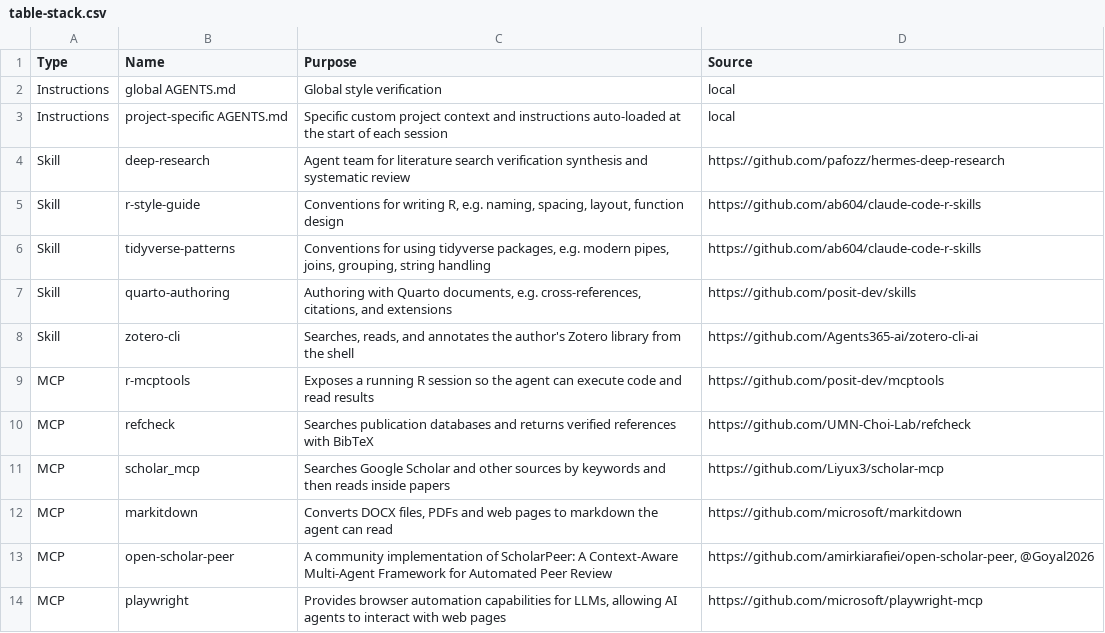
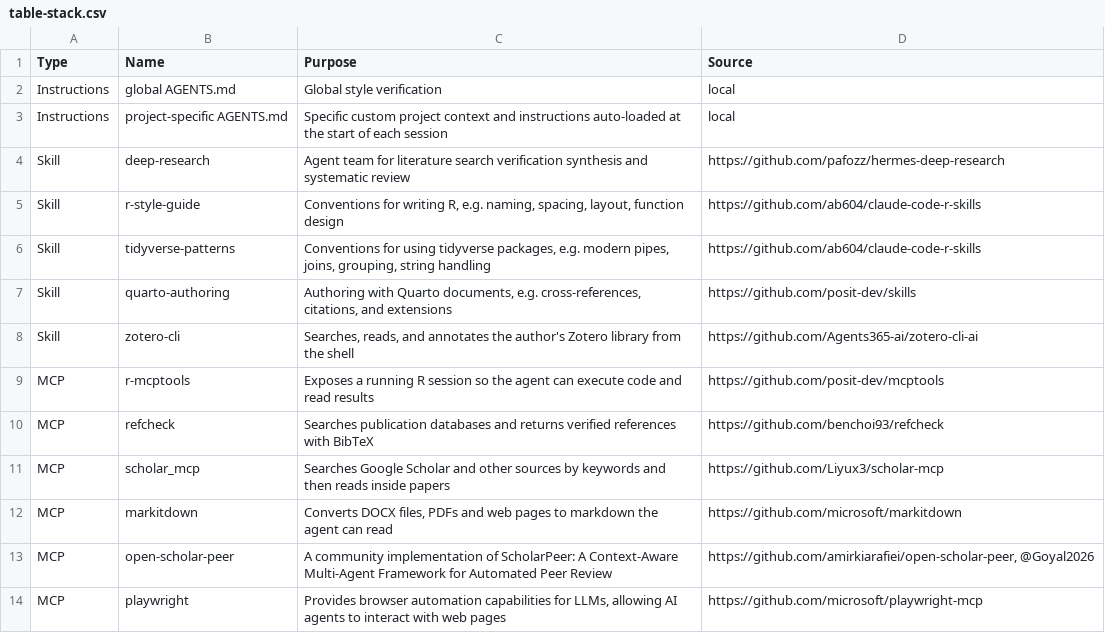
Before and after one commit to benmarwick/agenticai, a CSV file: analysis/figures/table-stack.csv, drawn as a sheet.

Commit message:
Update table-stack.csv

```diff
--- a/analysis/figures/table-stack.csv
+++ b/analysis/figures/table-stack.csv
@@ -9,3 +9,3 @@ Skill,zotero-cli,"Searches, reads, and annotates the author's Zotero library fro
 MCP,r-mcptools,Exposes a running R session so the agent can execute code and read results,https://github.com/posit-dev/mcptools
-MCP,refcheck,Searches publication databases and returns verified references with BibTeX,https://github.com/UMN-Choi-Lab/refcheck
+MCP,refcheck,Searches publication databases and returns verified references with BibTeX,https://github.com/benchoi93/refcheck
 MCP,scholar_mcp, Searches Google Scholar and other sources by keywords and then reads inside papers,https://github.com/Liyux3/scholar-mcp
```
